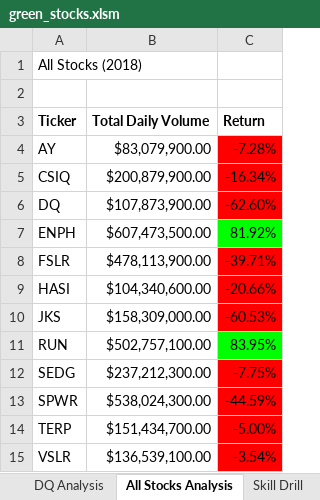
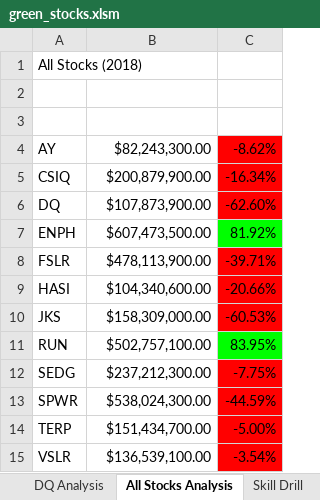
Before and after one commit to klnbenedicto/stock-analysis, an Excel workbook: green_stocks.xlsm, sheet All Stocks Analysis, drawn as a sheet; values as stored, in another font and other column widths than the file's, no borders; charts and pictures not drawn; the diff names each change by its address in the sheet, - before the commit and + after, or states it on an @@ line.

```diff
--- a/green_stocks.xlsm (sheet All Stocks Analysis)
+++ b/green_stocks.xlsm (sheet All Stocks Analysis)
-row 3: Ticker | Total Daily Volume | Return
+row 3: (empty)
-B4: $83,079,900.00
+B4: $82,243,300.00
-C4: -7.28%
+C4: -8.62%
```
Also changed, not shown: sheet 2017, sheet 2018, charts or pictures.
